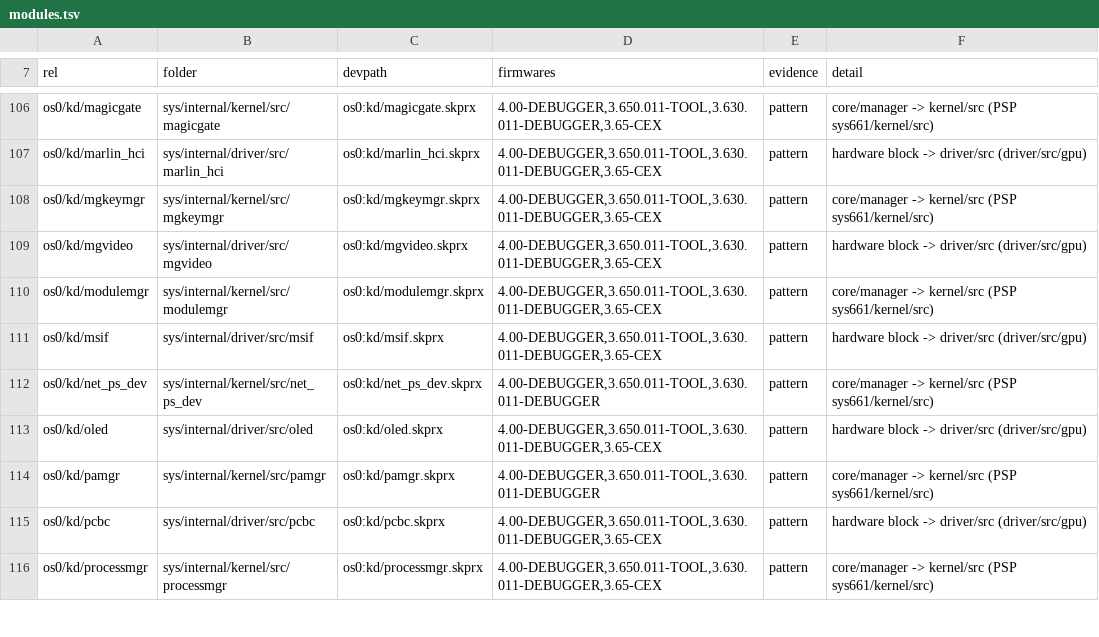
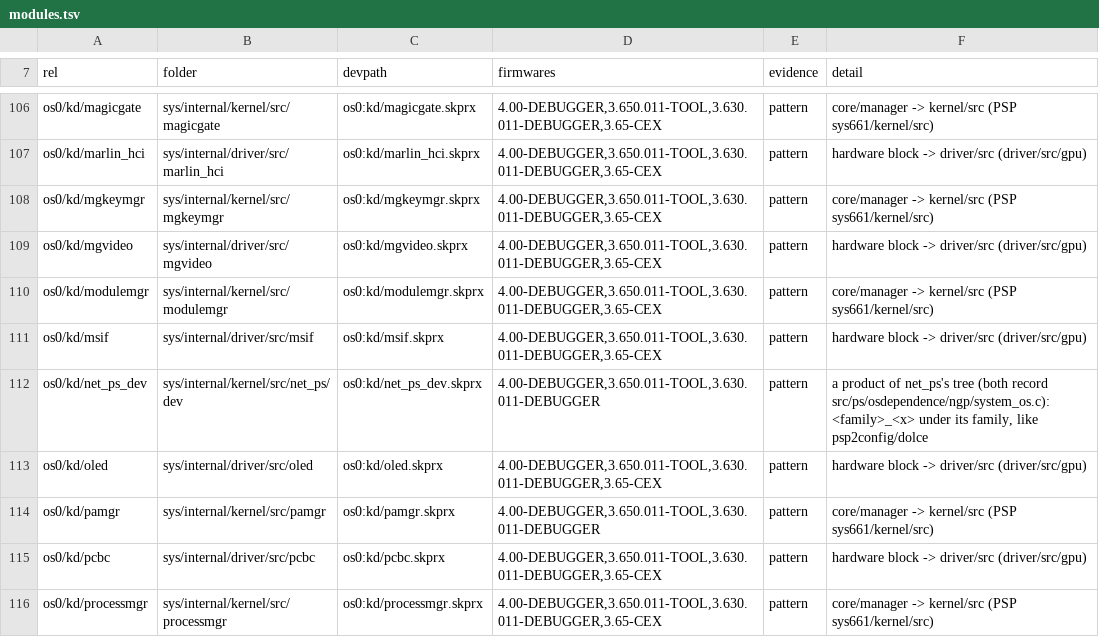
Before and after one commit to shoui520/psp2, a TSV file: release/modules.tsv, drawn as a sheet; only a part is shown, gaps mark what is left out.

Commit message:
net_ps_dev into net_ps/dev: a product of net_ps's tree (both record src/ps/osdependence/ngp/system_os.c), nested under its family like psp2config/dolce; outputs and objects unchanged

```diff
--- a/release/modules.tsv
+++ b/release/modules.tsv
@@ -111,3 +111,3 @@ os0/kd/modulemgr	sys/internal/kernel/src/modulemgr	os0:kd/modulemgr.skprx	4.00-D
 os0/kd/msif	sys/internal/driver/src/msif	os0:kd/msif.skprx	4.00-DEBUGGER,3.650.011-TOOL,3.630.011-DEBUGGER,3.65-CEX	pattern	hardware block -> driver/src (driver/src/gpu)
-os0/kd/net_ps_dev	sys/internal/kernel/src/net_ps_dev	os0:kd/net_ps_dev.skprx	4.00-DEBUGGER,3.650.011-TOOL,3.630.011-DEBUGGER	pattern	core/manager -> kernel/src (PSP sys661/kernel/src)
+os0/kd/net_ps_dev	sys/internal/kernel/src/net_ps/dev	os0:kd/net_ps_dev.skprx	4.00-DEBUGGER,3.650.011-TOOL,3.630.011-DEBUGGER	pattern	a product of net_ps's tree (both record src/ps/osdependence/ngp/system_os.c): <family>_<x> under its family, like psp2config/dolce
 os0/kd/oled	sys/internal/driver/src/oled	os0:kd/oled.skprx	4.00-DEBUGGER,3.650.011-TOOL,3.630.011-DEBUGGER,3.65-CEX	pattern	hardware block -> driver/src (driver/src/gpu)
```
Also changed, not shown: 8 other files.
